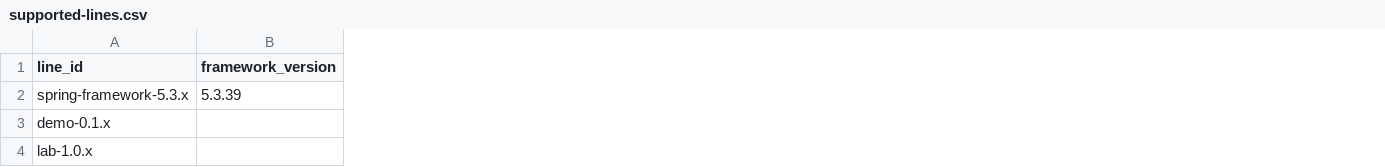
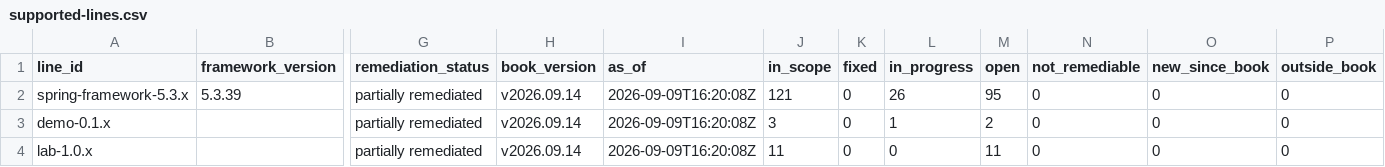
Before and after one commit to d1gital-f/backlog, a CSV file: supported-lines.csv, drawn as a sheet; only a part is shown, gaps mark what is left out; the diff names each change by its address in the sheet, - before the commit and + after, or states it on an @@ line.

Commit message:
Line status written by the line manager: the status columns of supported-lines.csv and one record per line, advisories not yet counted on this pass

```diff
--- a/supported-lines.csv
+++ b/supported-lines.csv
+column G (remediation_status), rows 2-4: all partially remediated
+column H (book_version), rows 2-4: all v2026.09.14
+column I (as_of), rows 2-4: all 2026-09-09T16:20:08Z
+column J (in_scope), rows 2-4: 121 | 3 | 11
+column K (fixed), rows 2-4: all 0
+column L (in_progress), rows 2-4: 26 | 1 | 0
+column M (open), rows 2-4: 95 | 2 | 11
+column N (not_remediable), rows 2-4: all 0
+column O (new_since_book), rows 2-4: all 0
+column P (outside_book), rows 2-4: all 0
```
Also changed, not shown: 4 other files.
